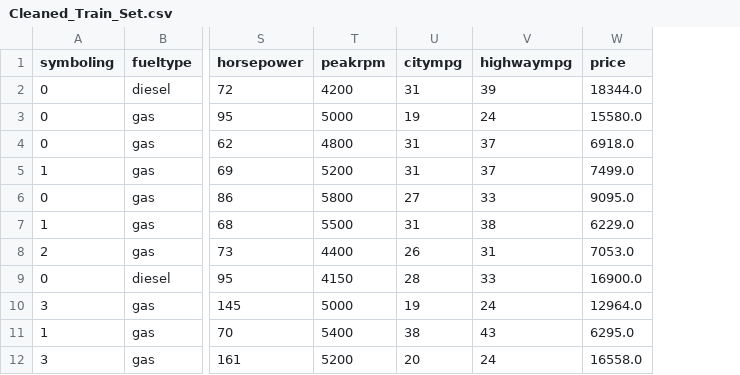
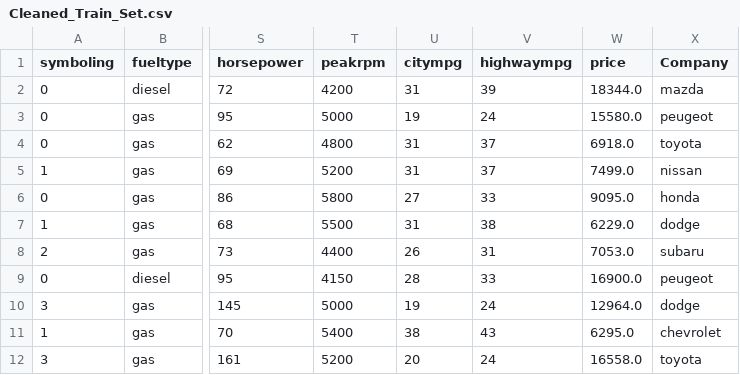
Before and after one commit to Jackhammer9/Car-Price-Predictor, a CSV file: data/Cleaned_Train_Set.csv, drawn as a sheet; only a part is shown, gaps mark what is left out; the diff names each change by its address in the sheet, - before the commit and + after, or states it on an @@ line.

```diff
--- a/data/Cleaned_Train_Set.csv
+++ b/data/Cleaned_Train_Set.csv
+column X (Company), rows 2-12: mazda | peugeot | toyota | nissan | honda | dodge | subaru | peugeot | dodge | chevrolet | toyota
```
Also changed, not shown: data/Cleaned_Test_Set.csv, 3 other files.
